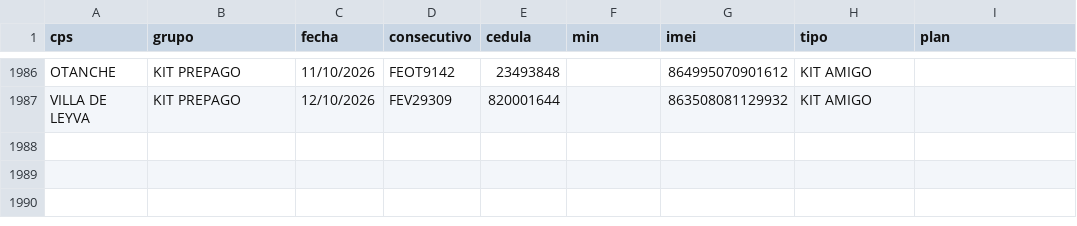
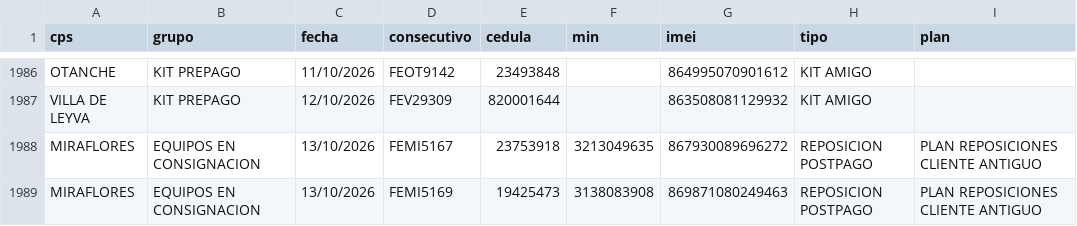
Before and after one commit to lualbernu/prueba-1, a CSV file: FacturadoParaCruce.csv, drawn as a sheet; only a part is shown, gaps mark what is left out; the diff names each change by its address in the sheet, - before the commit and + after, or states it on an @@ line.

Commit message:
Actualización automática: FacturadoParaCruce.csv

```diff
--- a/FacturadoParaCruce.csv
+++ b/FacturadoParaCruce.csv
+row 1988: MIRAFLORES | EQUIPOS EN CONSIGNACION | 13/10/2026 | FEMI5167 | 23753918 | 3213049635 | 867930089696272 | REPOSICION POSTPAGO | PLAN REPOSICIONES CLIENTE ANTIGUO
+row 1989: MIRAFLORES | EQUIPOS EN CONSIGNACION | 13/10/2026 | FEMI5169 | 19425473 | 3138083908 | 869871080249463 | REPOSICION POSTPAGO | PLAN REPOSICIONES CLIENTE ANTIGUO
```
